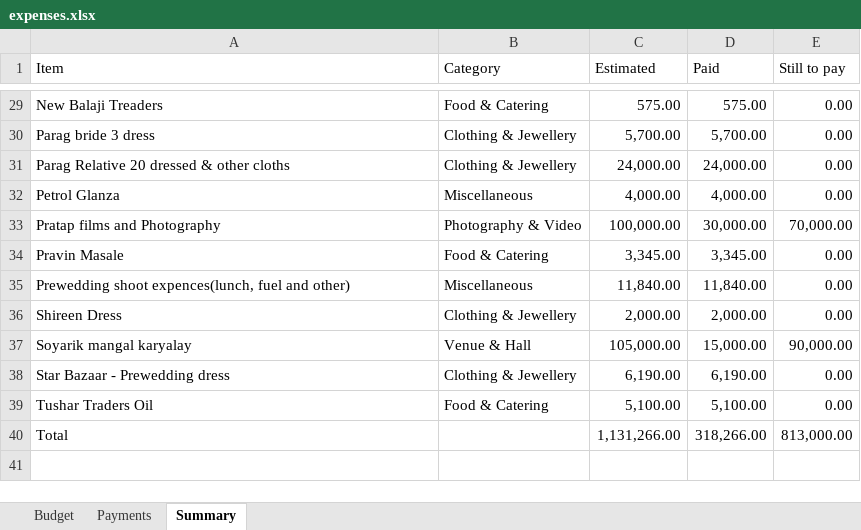
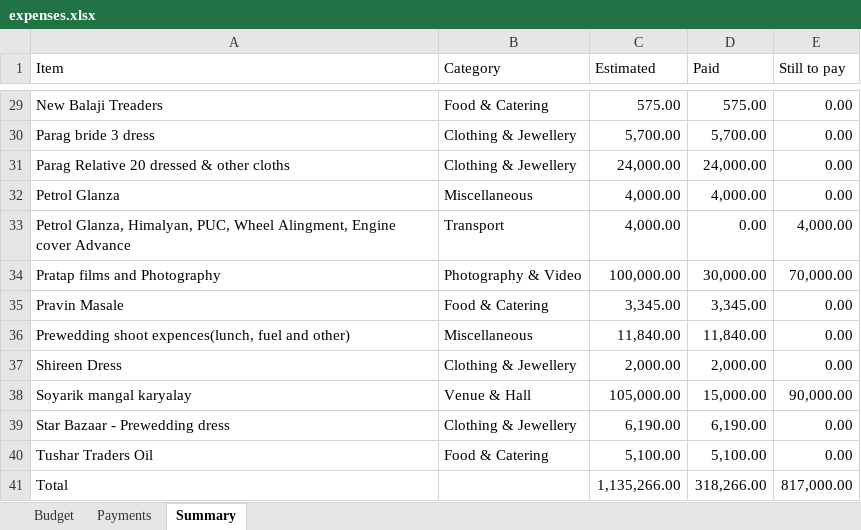
Before and after one commit to Asif-Nice/poc-track-expenses, an Excel workbook: data/expenses.xlsx, sheet Summary, drawn as a sheet; only a part is shown, gaps mark what is left out; values as stored, in another font and other column widths than the file's, no borders; addresses are those after the commit; the diff names each change by its address in the sheet, - before the commit and + after, or states it on an @@ line.

Commit message:
Add budget item: Petrol Glanza, Himalyan, PUC, Wheel Alingment, Engine cover Advance — ₹4,000.00

```diff
--- a/data/expenses.xlsx (sheet Summary)
+++ b/data/expenses.xlsx (sheet Summary)
+row 33: Petrol Glanza, Himalyan, PUC, Wheel Alingment, Engine cover Advance | Transport | 4,000.00 | 0.00 | 4,000.00
-C41 (Estimated): 1,131,266.00
+C41 (Estimated): 1,135,266.00
-E41 (Still to pay): 813,000.00
+E41 (Still to pay): 817,000.00
```
Also changed, not shown: sheet Budget, formulas that keep their value.
